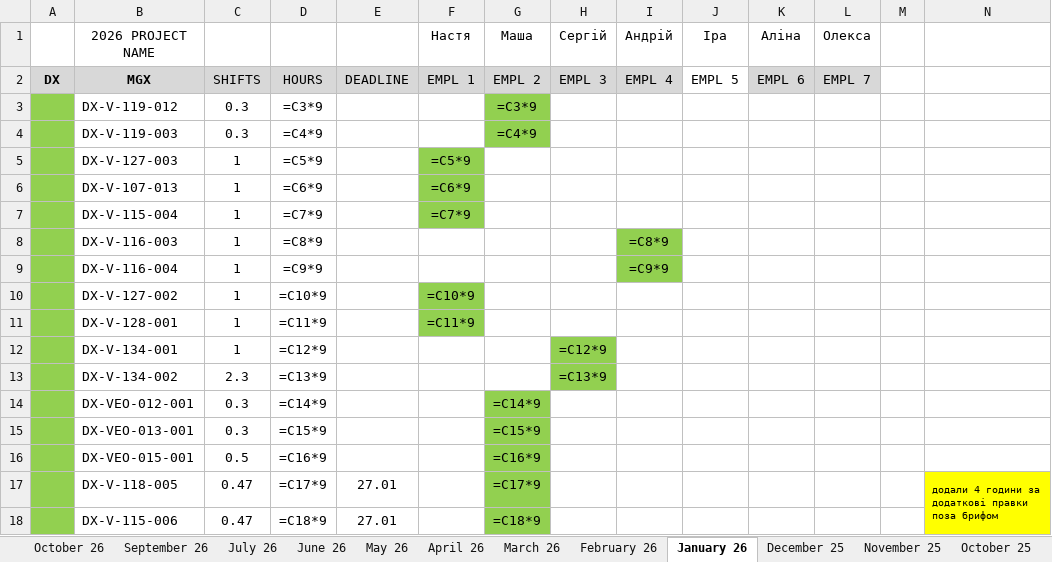
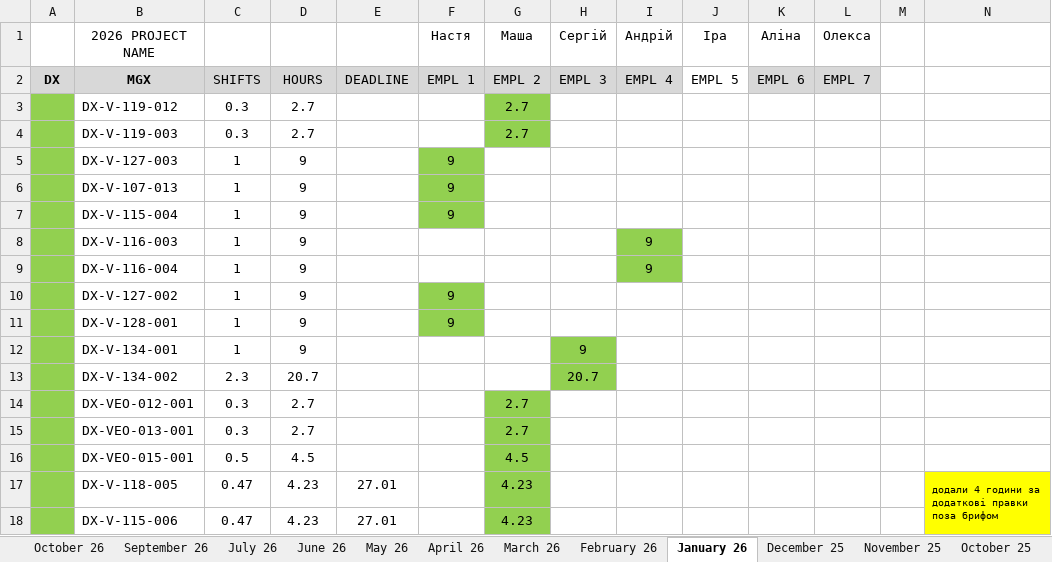
Before and after one commit to lisenbart/lg-board, an Excel workbook: data/SP_MGX_check.xlsx, sheet January 26, drawn as a sheet; only a part is shown; values as stored, in another font and other column widths than the file's, no borders; formulas without a stored value are shown as written; charts and pictures not drawn; the diff covers the shown part only; the diff names each change by its address in the sheet, - before the commit and + after, or states it on an @@ line.

```diff
--- a/data/SP_MGX_check.xlsx (sheet January 26)
+++ b/data/SP_MGX_check.xlsx (sheet January 26)
-D3: =C3*9
+D3: 2.7
-G3 (Маша): =C3*9
+G3 (Маша): 2.7
-D4: =C4*9
+D4: 2.7
-G4 (Маша): =C4*9
+G4 (Маша): 2.7
-D5: =C5*9
+D5: 9
-F5 (Настя): =C5*9
+F5 (Настя): 9
-D6: =C6*9
+D6: 9
-F6 (Настя): =C6*9
+F6 (Настя): 9
-D7: =C7*9
+D7: 9
-F7 (Настя): =C7*9
+F7 (Настя): 9
-D8: =C8*9
+D8: 9
-I8 (Андрій): =C8*9
+I8 (Андрій): 9
-D9: =C9*9
+D9: 9
-I9 (Андрій): =C9*9
+I9 (Андрій): 9
-D10: =C10*9
+D10: 9
-F10 (Настя): =C10*9
+F10 (Настя): 9
-D11: =C11*9
+D11: 9
-F11 (Настя): =C11*9
+F11 (Настя): 9
-D12: =C12*9
+D12: 9
-H12 (Сергій): =C12*9
+H12 (Сергій): 9
-D13: =C13*9
+D13: 20.7
-H13 (Сергій): =C13*9
+H13 (Сергій): 20.7
-D14: =C14*9
+D14: 2.7
-G14 (Маша): =C14*9
+G14 (Маша): 2.7
-D15: =C15*9
+D15: 2.7
-G15 (Маша): =C15*9
+G15 (Маша): 2.7
-D16: =C16*9
+D16: 4.5
-G16 (Маша): =C16*9
+G16 (Маша): 4.5
-D17: =C17*9
+D17: 4.23
-G17 (Маша): =C17*9
+G17 (Маша): 4.23
-D18: =C18*9
+D18: 4.23
-G18 (Маша): =C18*9
+G18 (Маша): 4.23
```
Also changed, not shown: 1 added row, 1 removed row and 68 edited cells elsewhere in this sheet, sheet June 26, sheet April 26, sheet May 26, sheet March 26, sheet July 26, sheet November 25, 17 more sheets, charts or pictures, 14 other files.
